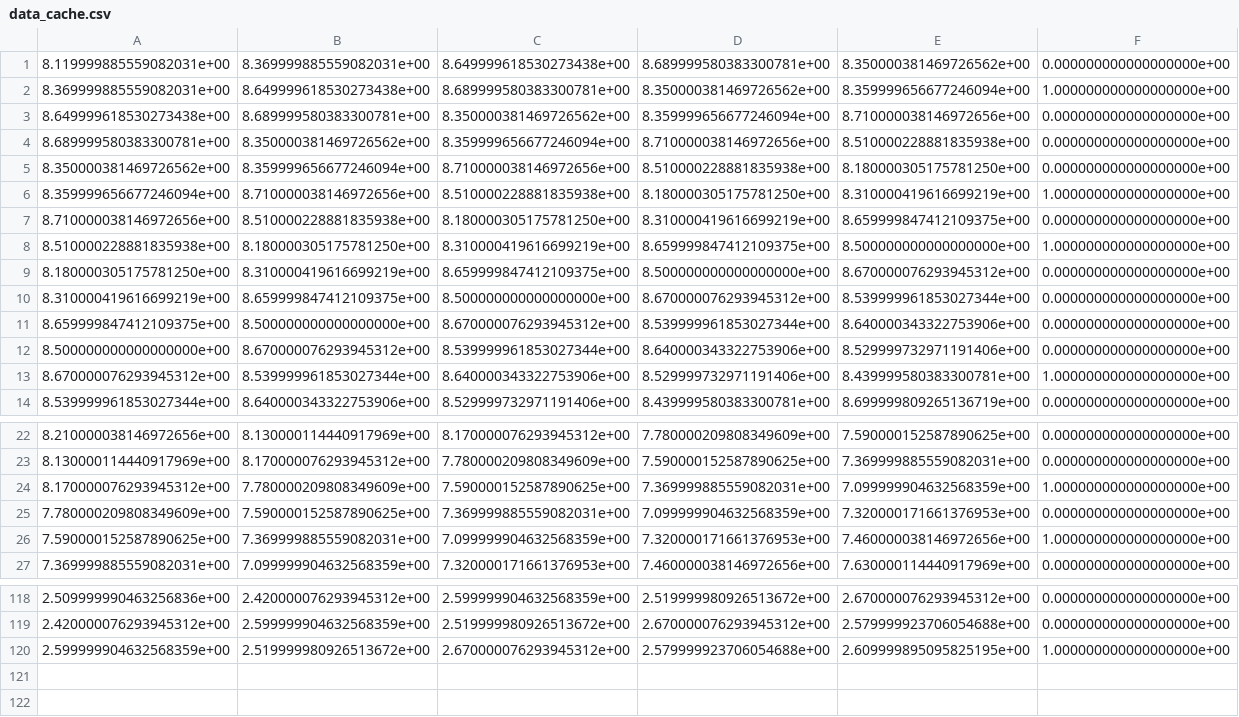
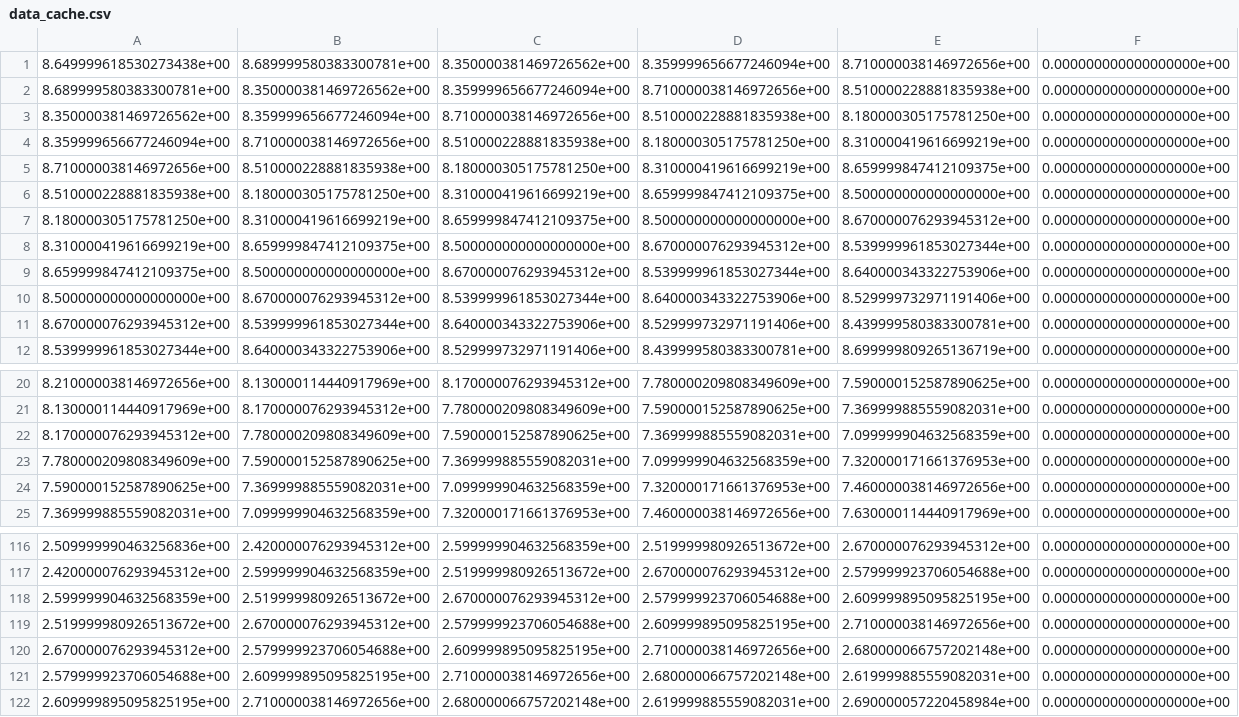
Before and after one commit to LiamBrennan-UCSB/LiamBrennan-UCSB.github.io, a CSV file: sandbox/data_cache.csv, drawn as a sheet; only a part is shown, gaps mark what is left out; the diff covers the shown part only.

```diff
--- a/sandbox/data_cache.csv
+++ b/sandbox/data_cache.csv
@@ -1,3 +1 @@
-8.119999885559082031e+00,8.369999885559082031e+00,8.649999618530273438e+00,8.689999580383300781e+00,8.350000381469726562e+00,0.000000000000000000e+00
-8.369999885559082031e+00,8.649999618530273438e+00,8.689999580383300781e+00,8.350000381469726562e+00,8.359999656677246094e+00,1.000000000000000000e+00
 8.649999618530273438e+00,8.689999580383300781e+00,8.350000381469726562e+00,8.359999656677246094e+00,8.710000038146972656e+00,0.000000000000000000e+00
@@ -5,5 +3,5 @@
 8.350000381469726562e+00,8.359999656677246094e+00,8.710000038146972656e+00,8.510000228881835938e+00,8.180000305175781250e+00,0.000000000000000000e+00
-8.359999656677246094e+00,8.710000038146972656e+00,8.510000228881835938e+00,8.180000305175781250e+00,8.310000419616699219e+00,1.000000000000000000e+00
+8.359999656677246094e+00,8.710000038146972656e+00,8.510000228881835938e+00,8.180000305175781250e+00,8.310000419616699219e+00,0.000000000000000000e+00
 8.710000038146972656e+00,8.510000228881835938e+00,8.180000305175781250e+00,8.310000419616699219e+00,8.659999847412109375e+00,0.000000000000000000e+00
-8.510000228881835938e+00,8.180000305175781250e+00,8.310000419616699219e+00,8.659999847412109375e+00,8.500000000000000000e+00,1.000000000000000000e+00
+8.510000228881835938e+00,8.180000305175781250e+00,8.310000419616699219e+00,8.659999847412109375e+00,8.500000000000000000e+00,0.000000000000000000e+00
 8.180000305175781250e+00,8.310000419616699219e+00,8.659999847412109375e+00,8.500000000000000000e+00,8.670000076293945312e+00,0.000000000000000000e+00
@@ -12,3 +10,3 @@
 8.500000000000000000e+00,8.670000076293945312e+00,8.539999961853027344e+00,8.640000343322753906e+00,8.529999732971191406e+00,0.000000000000000000e+00
-8.670000076293945312e+00,8.539999961853027344e+00,8.640000343322753906e+00,8.529999732971191406e+00,8.439999580383300781e+00,1.000000000000000000e+00
+8.670000076293945312e+00,8.539999961853027344e+00,8.640000343322753906e+00,8.529999732971191406e+00,8.439999580383300781e+00,0.000000000000000000e+00
 8.539999961853027344e+00,8.640000343322753906e+00,8.529999732971191406e+00,8.439999580383300781e+00,8.699999809265136719e+00,0.000000000000000000e+00
@@ -23,5 +21,5 @@
 8.130000114440917969e+00,8.170000076293945312e+00,7.780000209808349609e+00,7.590000152587890625e+00,7.369999885559082031e+00,0.000000000000000000e+00
-8.170000076293945312e+00,7.780000209808349609e+00,7.590000152587890625e+00,7.369999885559082031e+00,7.099999904632568359e+00,1.000000000000000000e+00
+8.170000076293945312e+00,7.780000209808349609e+00,7.590000152587890625e+00,7.369999885559082031e+00,7.099999904632568359e+00,0.000000000000000000e+00
 7.780000209808349609e+00,7.590000152587890625e+00,7.369999885559082031e+00,7.099999904632568359e+00,7.320000171661376953e+00,0.000000000000000000e+00
-7.590000152587890625e+00,7.369999885559082031e+00,7.099999904632568359e+00,7.320000171661376953e+00,7.460000038146972656e+00,1.000000000000000000e+00
+7.590000152587890625e+00,7.369999885559082031e+00,7.099999904632568359e+00,7.320000171661376953e+00,7.460000038146972656e+00,0.000000000000000000e+00
 7.369999885559082031e+00,7.099999904632568359e+00,7.320000171661376953e+00,7.460000038146972656e+00,7.630000114440917969e+00,0.000000000000000000e+00
@@ -119,2 +117,6 @@
 2.420000076293945312e+00,2.599999904632568359e+00,2.519999980926513672e+00,2.670000076293945312e+00,2.579999923706054688e+00,0.000000000000000000e+00
-2.599999904632568359e+00,2.519999980926513672e+00,2.670000076293945312e+00,2.579999923706054688e+00,2.609999895095825195e+00,1.000000000000000000e+00
+2.599999904632568359e+00,2.519999980926513672e+00,2.670000076293945312e+00,2.579999923706054688e+00,2.609999895095825195e+00,0.000000000000000000e+00
+2.519999980926513672e+00,2.670000076293945312e+00,2.579999923706054688e+00,2.609999895095825195e+00,2.710000038146972656e+00,0.000000000000000000e+00
+2.670000076293945312e+00,2.579999923706054688e+00,2.609999895095825195e+00,2.710000038146972656e+00,2.680000066757202148e+00,0.000000000000000000e+00
+2.579999923706054688e+00,2.609999895095825195e+00,2.710000038146972656e+00,2.680000066757202148e+00,2.619999885559082031e+00,0.000000000000000000e+00
+2.609999895095825195e+00,2.710000038146972656e+00,2.680000066757202148e+00,2.619999885559082031e+00,2.690000057220458984e+00,0.000000000000000000e+00
```
Also changed, not shown: 17 edited cells elsewhere in this file, sandbox/11-10-2021/prediction_spreadsheet_180_2021-11-10_2.0.csv, sandbox/pred_data_cache.csv, 59 other files.
